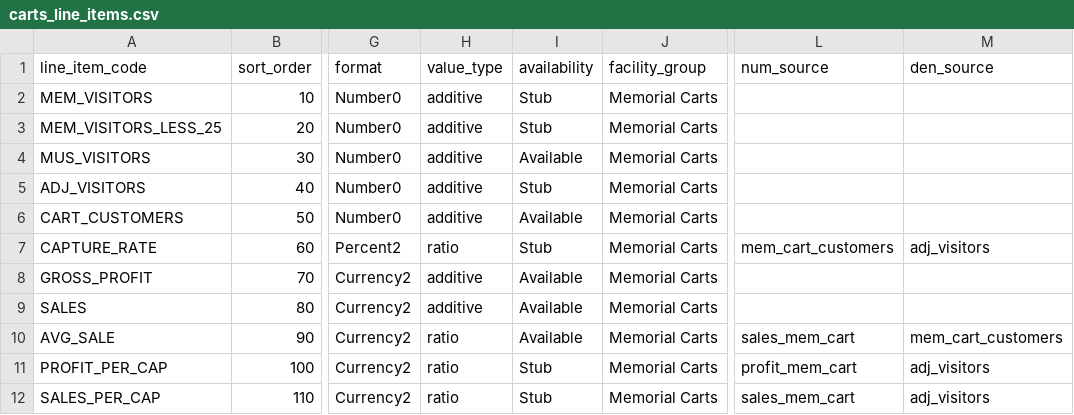
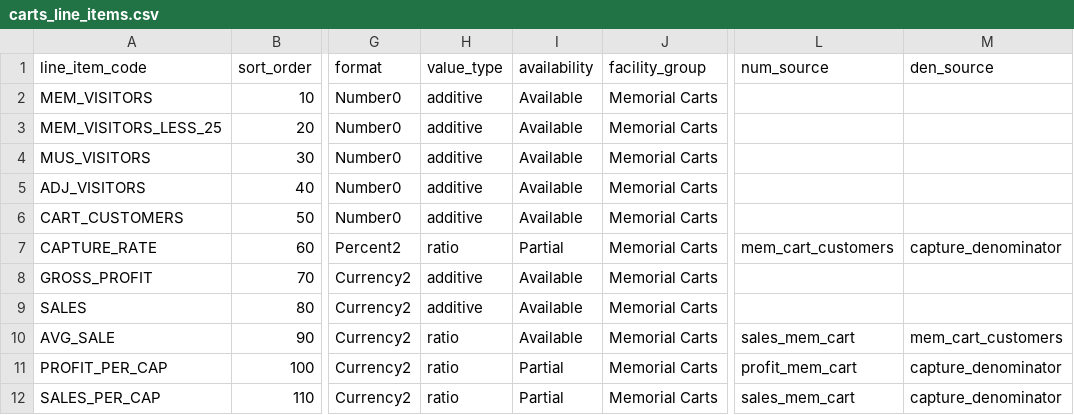
Before and after one commit to jmyers911mm/ns11mm-data-platform, a CSV file: seeds/report_layout/carts_line_items.csv, drawn as a sheet; only a part is shown, gaps mark what is left out; the diff names each change by its address in the sheet, - before the commit and + after, or states it on an @@ line.

```diff
--- a/seeds/report_layout/carts_line_items.csv
+++ b/seeds/report_layout/carts_line_items.csv
-I2:I3 (availability): Stub
+I2:I3 (availability): Available
-I5 (availability): Stub
+I5 (availability): Available
-I7 (availability): Stub
+I7 (availability): Partial
-M7 (den_source): adj_visitors
+M7 (den_source): capture_denominator
-I11:I12 (availability): Stub
+I11:I12 (availability): Partial
-M11:M12 (den_source): adj_visitors
+M11:M12 (den_source): capture_denominator
```
Also changed, not shown: seeds/report_layout/retail_line_items.csv, 12 other files.
